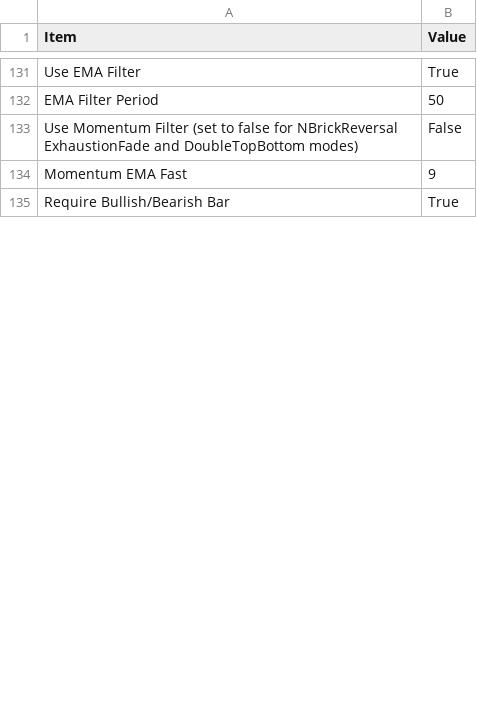
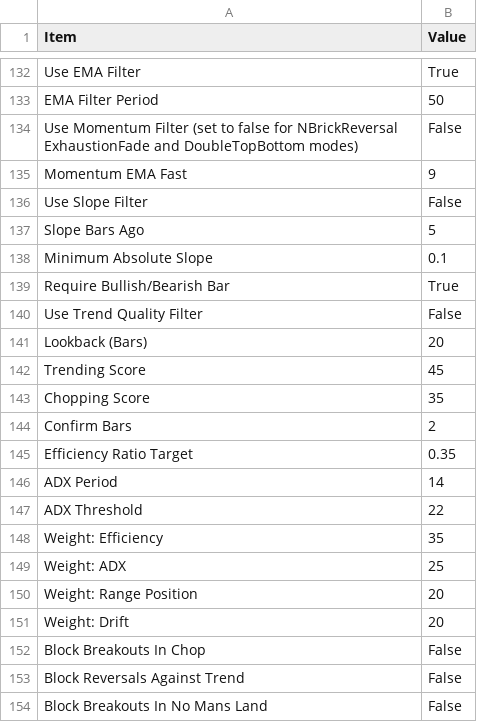
Before and after one commit to FluxTradeLLC/fluxtradenet-next, a CSV file: public/settings/hydra-settings.csv, drawn as a sheet; only a part is shown, gaps mark what is left out; the diff covers the shown part only.

```diff
--- a/public/settings/hydra-settings.csv
+++ b/public/settings/hydra-settings.csv
@@ -134,2 +135,20 @@ Use Momentum Filter (set to false for NBrickReversal ExhaustionFade and DoubleTo
 Momentum EMA Fast,9,
+Use Slope Filter,False,
+Slope Bars Ago,5,
+Minimum Absolute Slope,0.1,
 Require Bullish/Bearish Bar,True,
+Use Trend Quality Filter,False,
+Lookback (Bars),20,
+Trending Score,45,
+Chopping Score,35,
+Confirm Bars,2,
+Efficiency Ratio Target,0.35,
+ADX Period,14,
+ADX Threshold,22,
+Weight: Efficiency,35,
+Weight: ADX,25,
+Weight: Range Position,20,
+Weight: Drift,20,
+Block Breakouts In Chop,False,
+Block Reversals Against Trend,False,
+Block Breakouts In No Mans Land,False,
```
Also changed, not shown: 11 added rows and 24 edited cells elsewhere in this file, public/backtests/cerberus.csv, public/backtests/kraken.csv, 13 other files.
